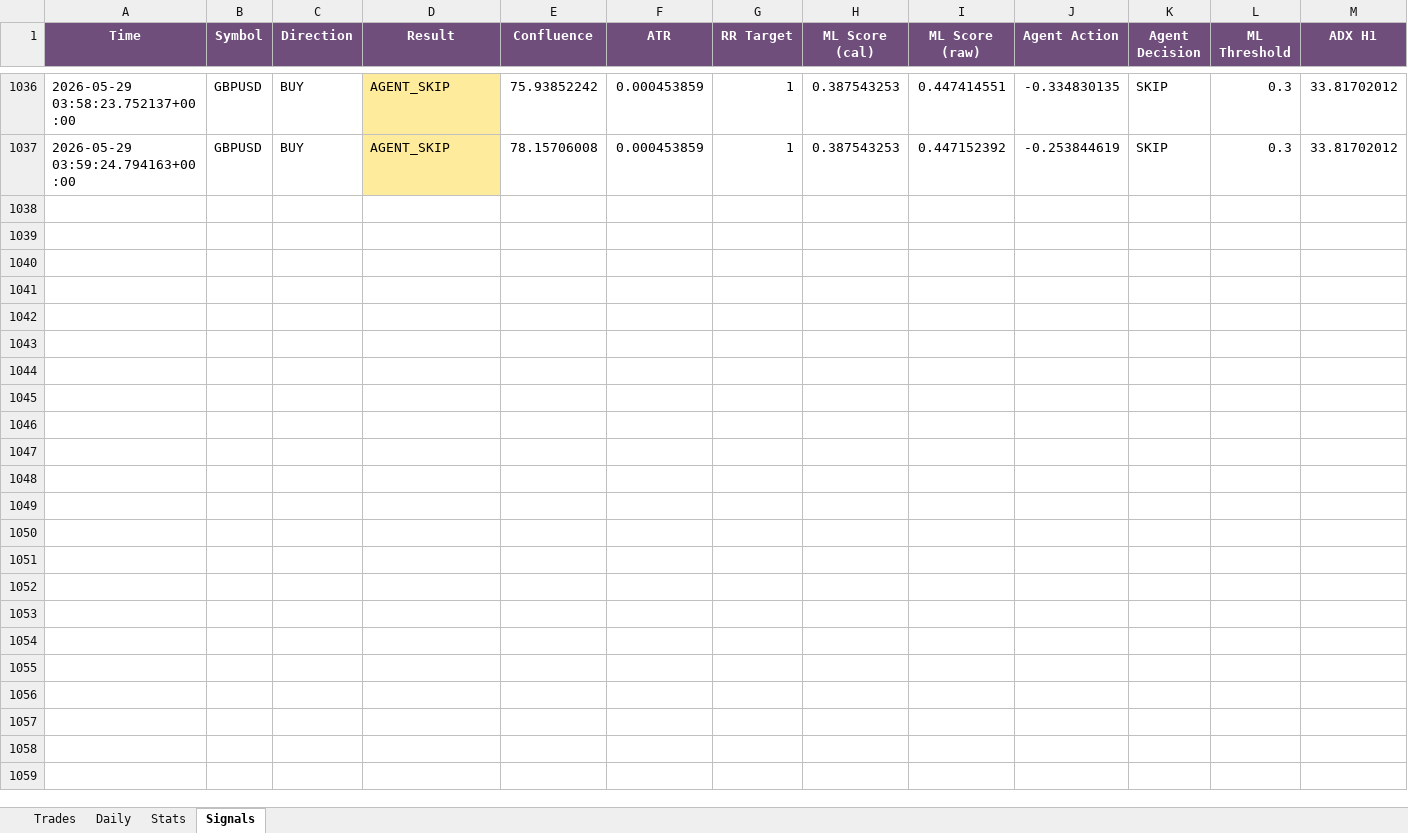
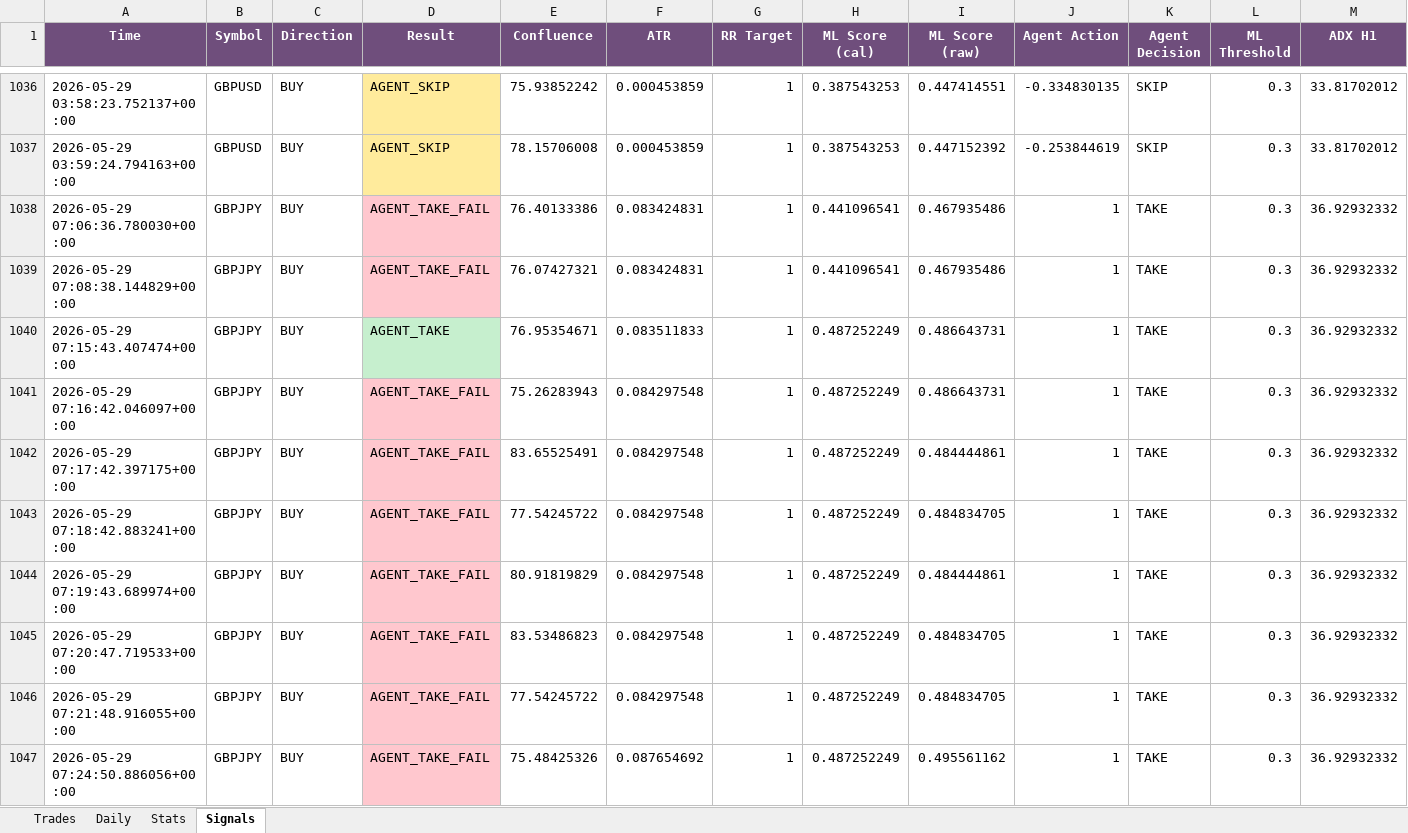
Before and after one commit to Kittipong6081/BOT-FTMO, an Excel workbook: ftmo_trading_bot/logs/ftmo_trades.xlsx, sheet Signals, drawn as a sheet; only a part is shown, gaps mark what is left out; values as stored, in another font and other column widths than the file's, no borders; rows hold the shown columns only; the diff names each change by its address in the sheet, - before the commit and + after, or states it on an @@ line.

Commit message:
no message

```diff
--- a/ftmo_trading_bot/logs/ftmo_trades.xlsx (sheet Signals)
+++ b/ftmo_trading_bot/logs/ftmo_trades.xlsx (sheet Signals)
+row 1038: 2026-05-29 07:06:36.780030+00:00 | GBPJPY | BUY | AGENT_TAKE_FAIL | 76.40133386 | 0.083424831 | 1 | 0.441096541 | 0.467935486 | 1 | TAKE | 0.3 | 36.92932332
+row 1039: 2026-05-29 07:08:38.144829+00:00 | GBPJPY | BUY | AGENT_TAKE_FAIL | 76.07427321 | 0.083424831 | 1 | 0.441096541 | 0.467935486 | 1 | TAKE | 0.3 | 36.92932332
+row 1040: 2026-05-29 07:15:43.407474+00:00 | GBPJPY | BUY | AGENT_TAKE | 76.95354671 | 0.083511833 | 1 | 0.487252249 | 0.486643731 | 1 | TAKE | 0.3 | 36.92932332
+row 1041: 2026-05-29 07:16:42.046097+00:00 | GBPJPY | BUY | AGENT_TAKE_FAIL | 75.26283943 | 0.084297548 | 1 | 0.487252249 | 0.486643731 | 1 | TAKE | 0.3 | 36.92932332
+row 1042: 2026-05-29 07:17:42.397175+00:00 | GBPJPY | BUY | AGENT_TAKE_FAIL | 83.65525491 | 0.084297548 | 1 | 0.487252249 | 0.484444861 | 1 | TAKE | 0.3 | 36.92932332
+row 1043: 2026-05-29 07:18:42.883241+00:00 | GBPJPY | BUY | AGENT_TAKE_FAIL | 77.54245722 | 0.084297548 | 1 | 0.487252249 | 0.484834705 | 1 | TAKE | 0.3 | 36.92932332
+row 1044: 2026-05-29 07:19:43.689974+00:00 | GBPJPY | BUY | AGENT_TAKE_FAIL | 80.91819829 | 0.084297548 | 1 | 0.487252249 | 0.484444861 | 1 | TAKE | 0.3 | 36.92932332
+row 1045: 2026-05-29 07:20:47.719533+00:00 | GBPJPY | BUY | AGENT_TAKE_FAIL | 83.53486823 | 0.084297548 | 1 | 0.487252249 | 0.484834705 | 1 | TAKE | 0.3 | 36.92932332
+row 1046: 2026-05-29 07:21:48.916055+00:00 | GBPJPY | BUY | AGENT_TAKE_FAIL | 77.54245722 | 0.084297548 | 1 | 0.487252249 | 0.484834705 | 1 | TAKE | 0.3 | 36.92932332
+row 1047: 2026-05-29 07:24:50.886056+00:00 | GBPJPY | BUY | AGENT_TAKE_FAIL | 75.48425326 | 0.087654692 | 1 | 0.487252249 | 0.495561162 | 1 | TAKE | 0.3 | 36.92932332
```
Also changed, not shown: sheet Trades, sheet Daily.
